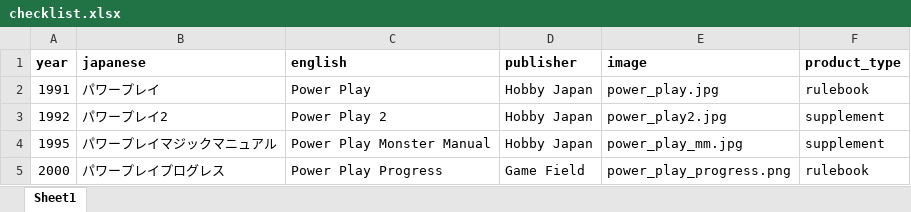
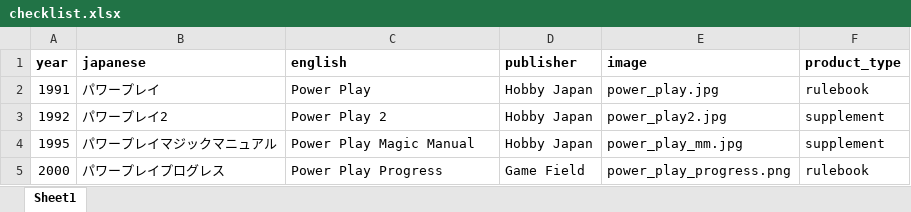
Before and after one commit to weatherspud/japanese-collectors-list, an Excel workbook: power-play/checklist.xlsx, sheet Sheet1, drawn as a sheet; values as stored, in another font and other column widths than the file's, no borders; the diff names each change by its address in the sheet, - before the commit and + after, or states it on an @@ line.

Commit message:
power play title fix

```diff
--- a/power-play/checklist.xlsx (sheet Sheet1)
+++ b/power-play/checklist.xlsx (sheet Sheet1)
-C4 (english): Power Play Monster Manual
+C4 (english): Power Play Magic Manual
```
Also changed, not shown: 3 other files.
